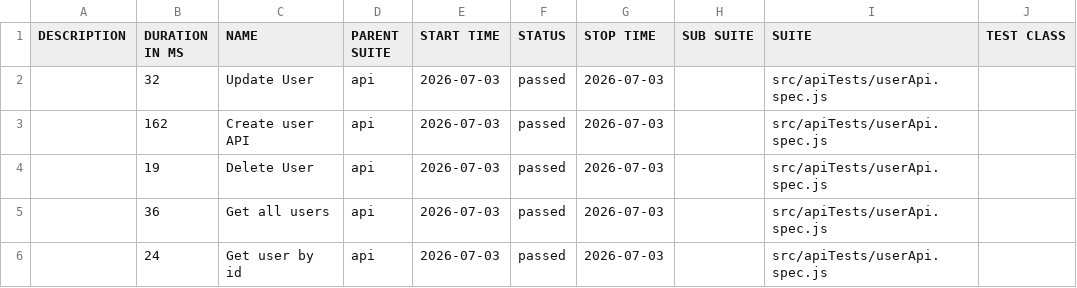
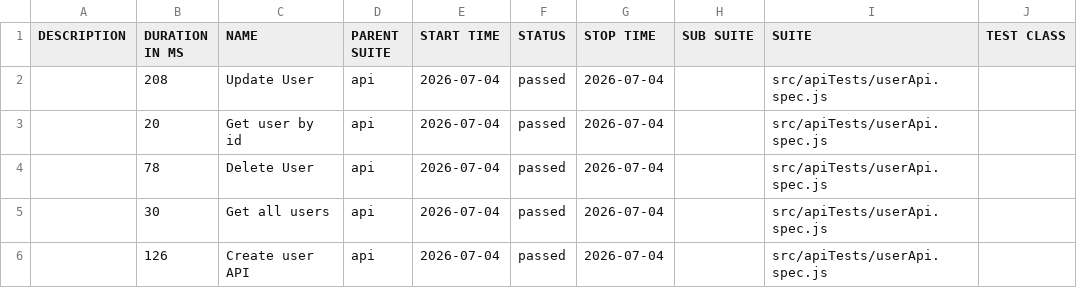
Before and after one commit to pranaya1997/Playwright-Framework, a CSV file: allure/data/suites.csv, drawn as a sheet; only a part is shown; the diff names each change by its address in the sheet, - before the commit and + after, or states it on an @@ line.

```diff
--- a/allure/data/suites.csv
+++ b/allure/data/suites.csv
-B2 (DURATION IN MS): 32
+B2 (DURATION IN MS): 208
-E2:E6 (START TIME): 2026-07-03
+E2:E6 (START TIME): 2026-07-04
-G2:G6 (STOP TIME): 2026-07-03
+G2:G6 (STOP TIME): 2026-07-04
-B3 (DURATION IN MS): 162
+B3 (DURATION IN MS): 20
-C3 (NAME): Create user API
+C3 (NAME): Get user by id
-B4 (DURATION IN MS): 19
+B4 (DURATION IN MS): 78
-B5 (DURATION IN MS): 36
+B5 (DURATION IN MS): 30
-B6 (DURATION IN MS): 24
+B6 (DURATION IN MS): 126
-C6 (NAME): Get user by id
+C6 (NAME): Create user API
```
Also changed, not shown: 28 other files.
